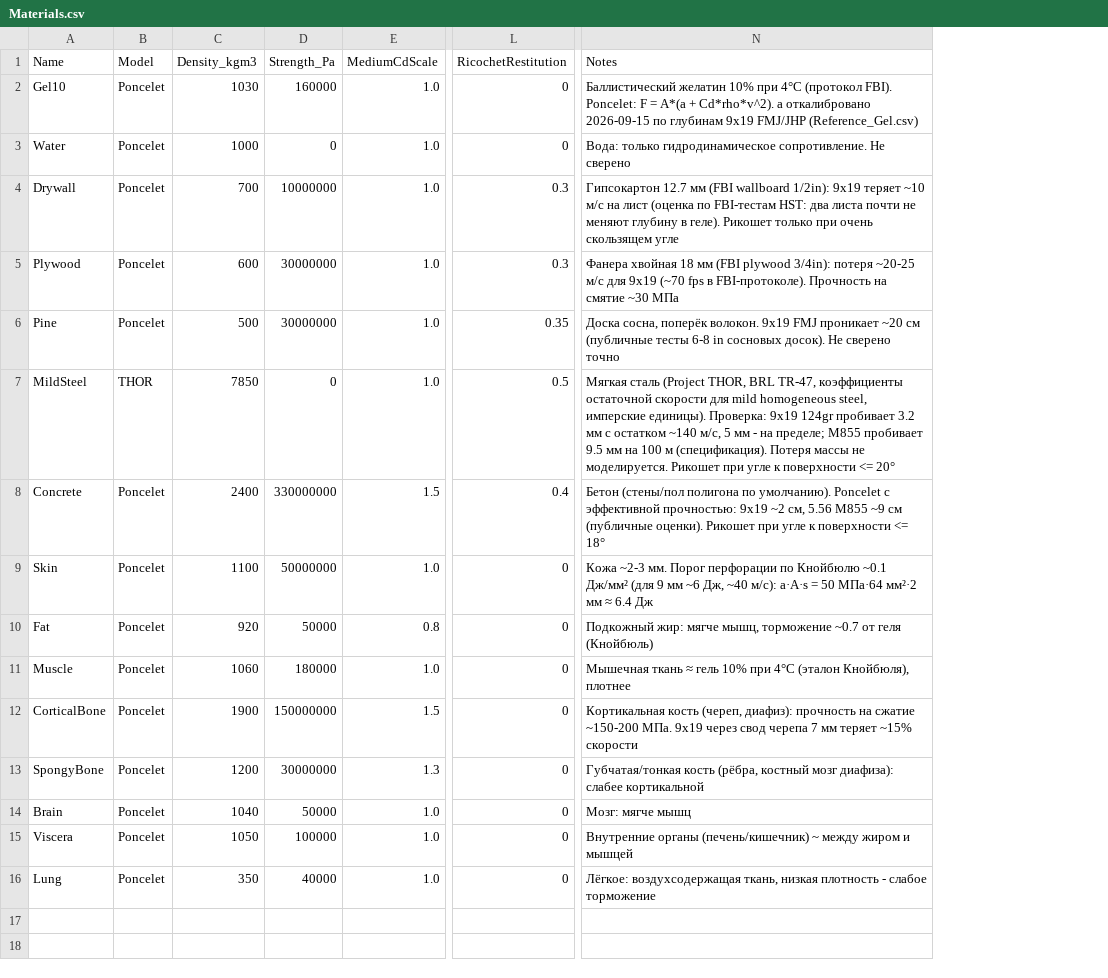
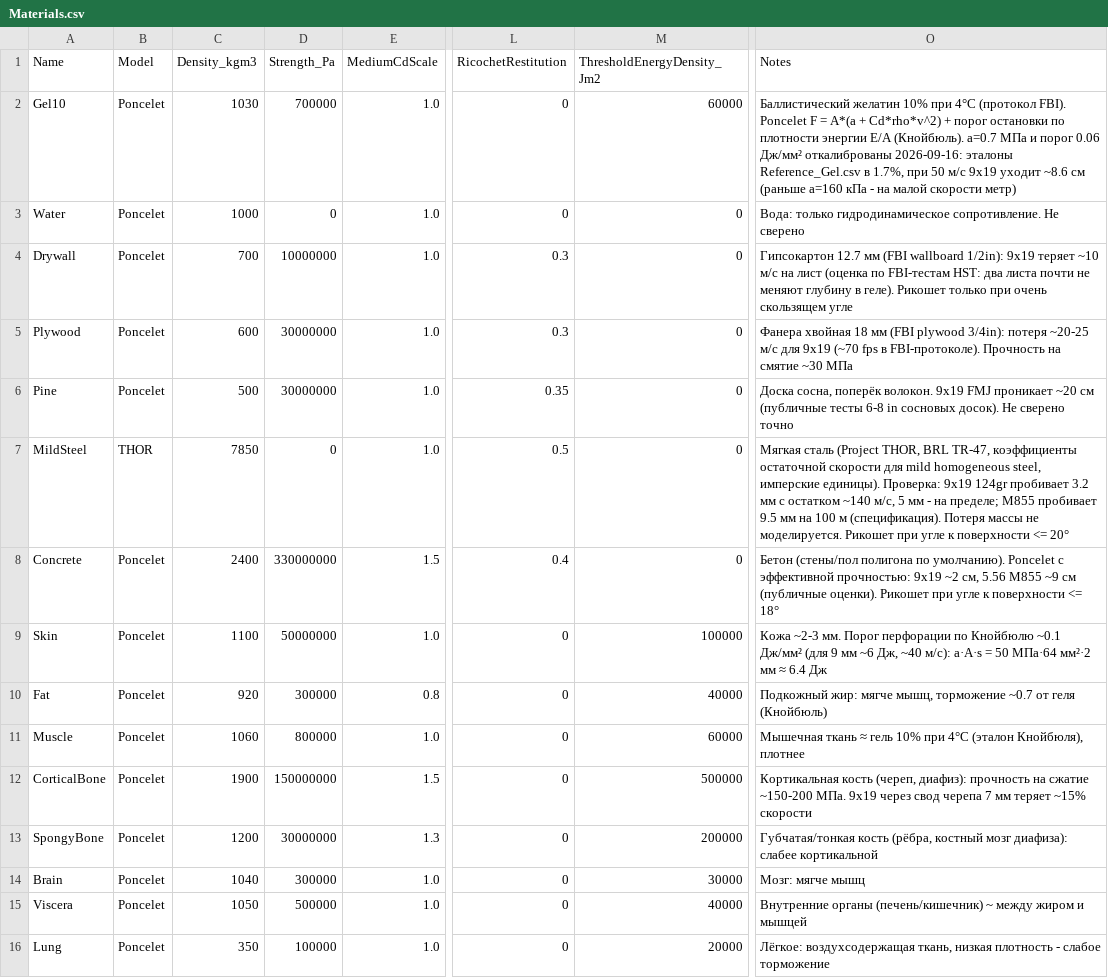
Before and after one commit to unatis/parabellum, a CSV file: Content/Data/Materials.csv, drawn as a sheet; only a part is shown, gaps mark what is left out; addresses are those after the commit; the diff names each change by its address in the sheet, - before the commit and + after, or states it on an @@ line.

```diff
--- a/Content/Data/Materials.csv
+++ b/Content/Data/Materials.csv
+column M (ThresholdEnergyDensity_Jm2), rows 2-16: 60000 | 0 | 0 | 0 | 0 | 0 | 0 | 100000 | 40000 | 60000 | 500000 | 200000 | 30000 | 40000 | 20000
-D2 (Strength_Pa): 160000
+D2 (Strength_Pa): 700000
-O2 (Notes): …(протокол FBI). Poncelet: F = A*(a + Cd*rho*v^2). a откалибровано 2026-09-15 по глубинам 9x19 FMJ/JHP (Reference_Gel.csv)
+O2 (Notes): …(протокол FBI). Poncelet F = A*(a + Cd*rho*v^2) + порог остановки по плотности энергии E/A (Кнойбюль). a=0.7 МПа и порог 0.06 Дж/мм² откалиброваны 2026-09-16: эталоны Reference_Gel.csv в 1.7%, при 50 м/с 9x19 уходит ~8.6 см (раньше a=160 кПа - на малой скорости метр)
-D10 (Strength_Pa): 50000
+D10 (Strength_Pa): 300000
-D11 (Strength_Pa): 180000
+D11 (Strength_Pa): 800000
-D14 (Strength_Pa): 50000
+D14 (Strength_Pa): 300000
-D15 (Strength_Pa): 100000
+D15 (Strength_Pa): 500000
-D16 (Strength_Pa): 40000
+D16 (Strength_Pa): 100000
```
Also changed, not shown: Content/Data/Cartridges.csv, 4 other files.
